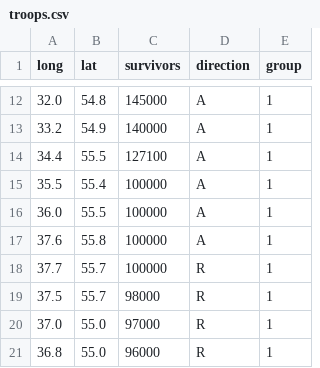
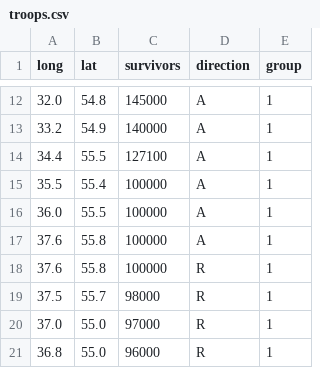
Before and after one commit to scrntnstrnglr/Visualization, a CSV file: minard-data/troops.csv, drawn as a sheet; only a part is shown, gaps mark what is left out.

```diff
--- a/minard-data/troops.csv
+++ b/minard-data/troops.csv
@@ -17,3 +17,3 @@ long,lat,survivors,direction,group
 37.6,55.8,100000,A,1
-37.7,55.7,100000,R,1
+37.6,55.8,100000,R,1
 37.5,55.7,98000,R,1
```
Also changed, not shown: 22 other files.
